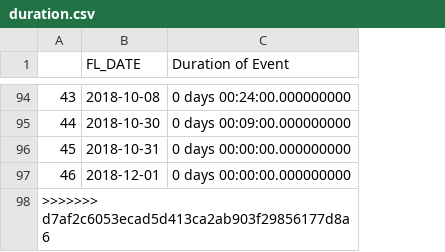
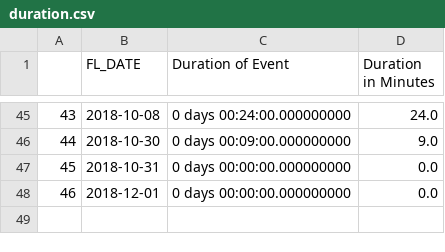
Before and after one commit to meghanvl/Weather_Delays, a CSV file: data/duration.csv, drawn as a sheet; only a part is shown, gaps mark what is left out; removed rows and columns are numbered as before the commit, all else as after; the diff covers the shown part only; the diff names each change by its address in the sheet, - before the commit and + after, or states it on an @@ line.

```diff
--- a/data/duration.csv
+++ b/data/duration.csv
+column D (Duration in Minutes), rows 45-48: 24.0 | 9.0 | 0.0 | 0.0
-row 98: >>>>>>> d7af2c6053ecad5d413ca2ab903f29856177d8a6
```
Also changed, not shown: 49 removed rows elsewhere in this file, 3 other files.
